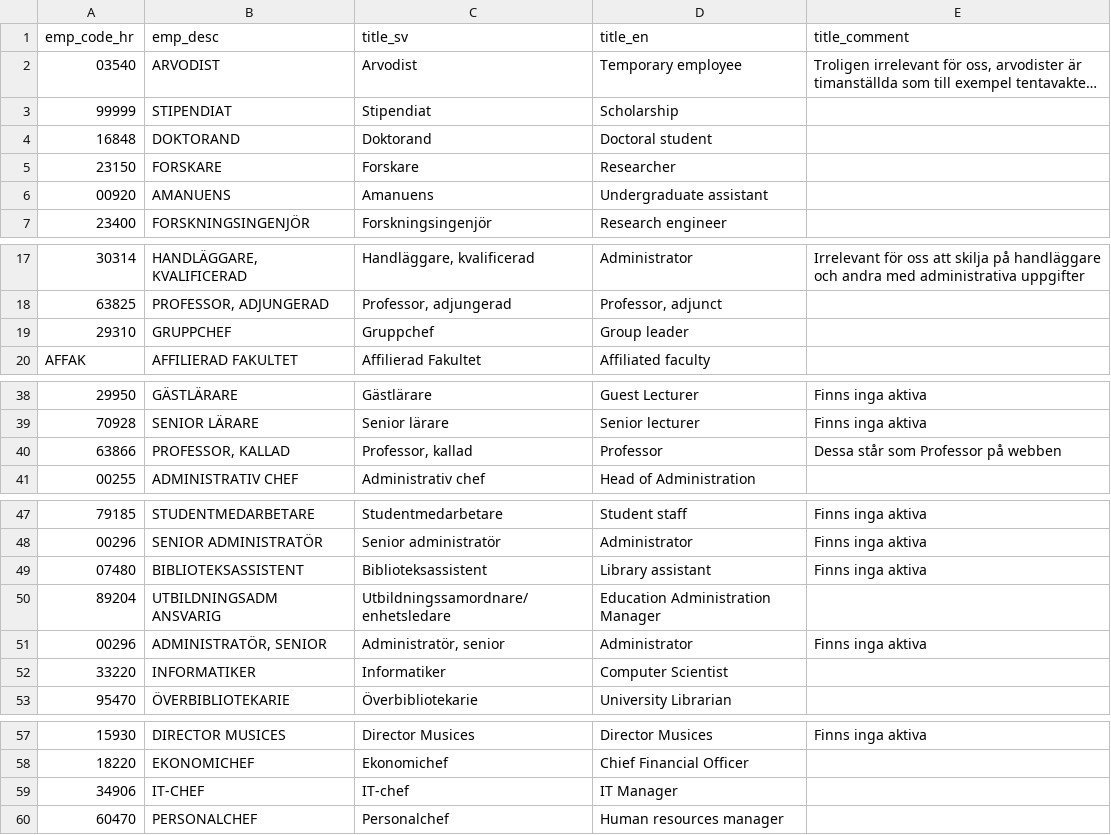
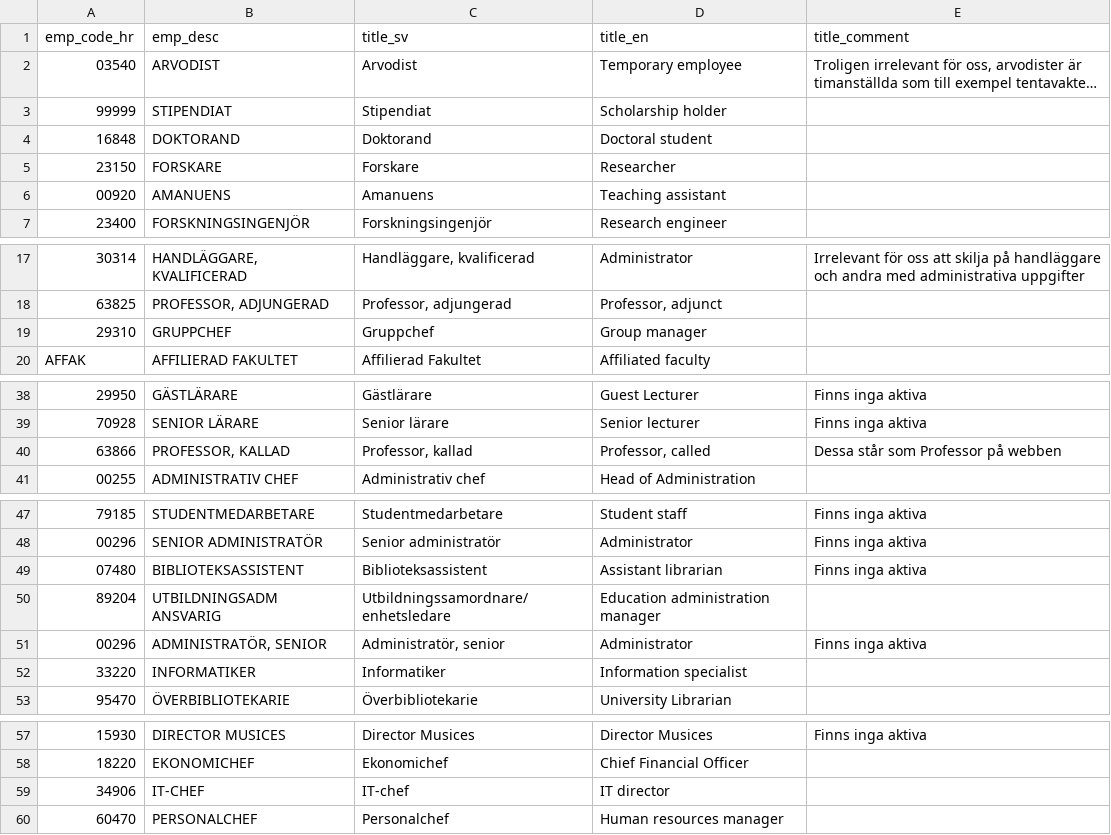
Before and after one commit to maubibl/maucorpus, a CSV file: data-raw/kth_employment_title.csv, drawn as a sheet; only a part is shown, gaps mark what is left out; long unchanged cells end in …; the diff names each change by its address in the sheet, - before the commit and + after, or states it on an @@ line.

Commit message:
update embedded data for kth_employment_title

```diff
--- a/data-raw/kth_employment_title.csv
+++ b/data-raw/kth_employment_title.csv
-D3 (title_en): Scholarship
+D3 (title_en): Scholarship holder
-D6 (title_en): Undergraduate assistant
+D6 (title_en): Teaching assistant
-D19 (title_en): Group leader
+D19 (title_en): Group manager
-D40 (title_en): Professor
+D40 (title_en): Professor, called
-D49 (title_en): Library assistant
+D49 (title_en): Assistant librarian
-D50 (title_en): Education Administration Manager
+D50 (title_en): Education administration manager
-D52 (title_en): Computer Scientist
+D52 (title_en): Information specialist
-D59 (title_en): IT Manager
+D59 (title_en): IT director
```
Also changed, not shown: 1 other file.
